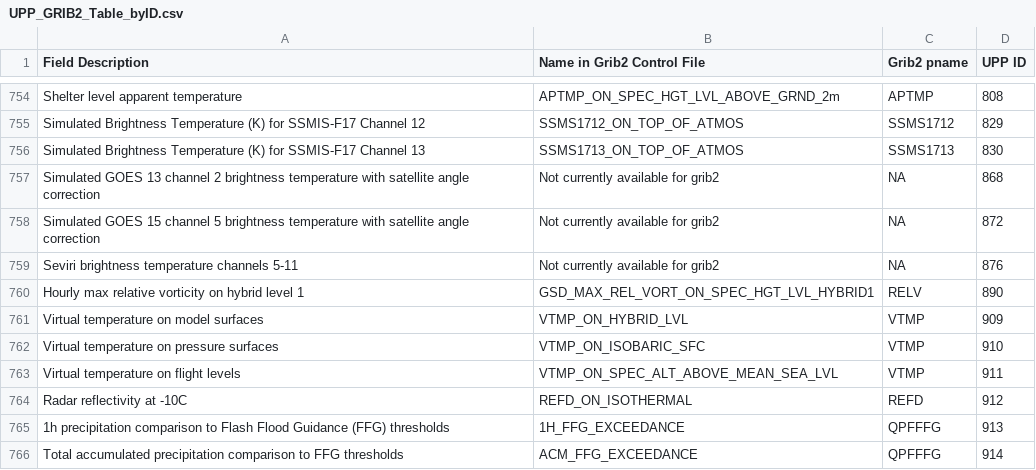
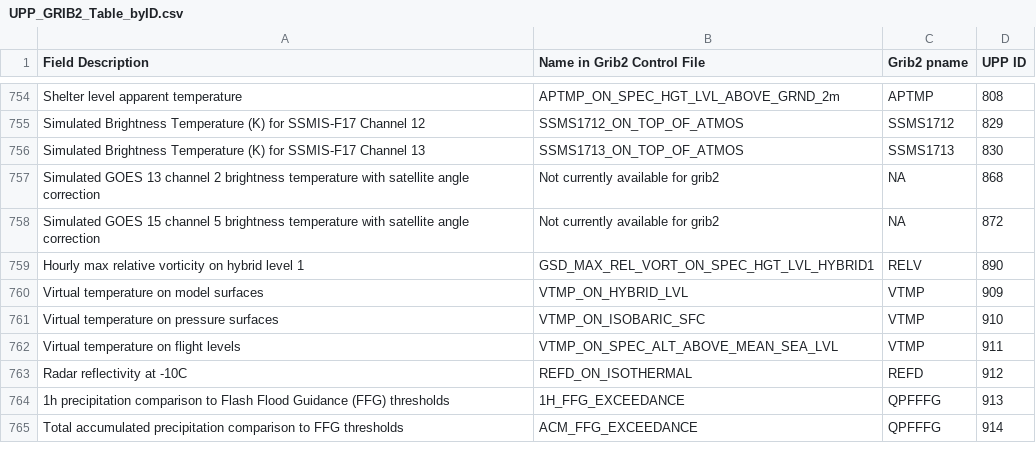
Before and after one commit to gspetro-NOAA/UPP, a CSV file: doc/UserGuide/tables/UPP_GRIB2_Table_byID.csv, drawn as a sheet; only a part is shown, gaps mark what is left out; the diff names each change by its address in the sheet, - before the commit and + after, or states it on an @@ line.

Commit message:
rm seviri

```diff
--- a/doc/UserGuide/tables/UPP_GRIB2_Table_byID.csv
+++ b/doc/UserGuide/tables/UPP_GRIB2_Table_byID.csv
-row 759: Seviri brightness temperature channels 5-11 | Not currently available for grib2 | NA | 876
```
Also changed, not shown: 1 other file.
